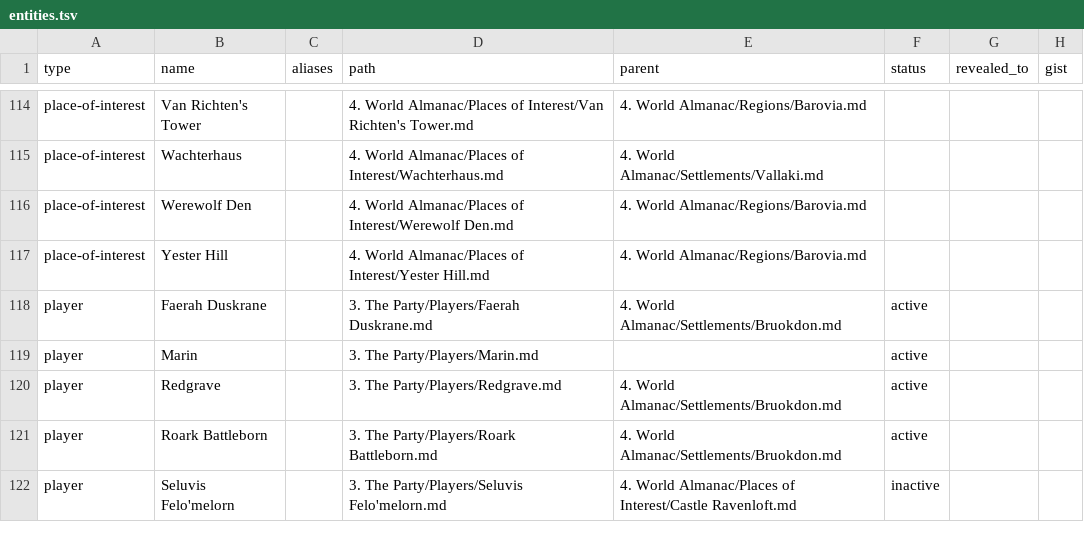
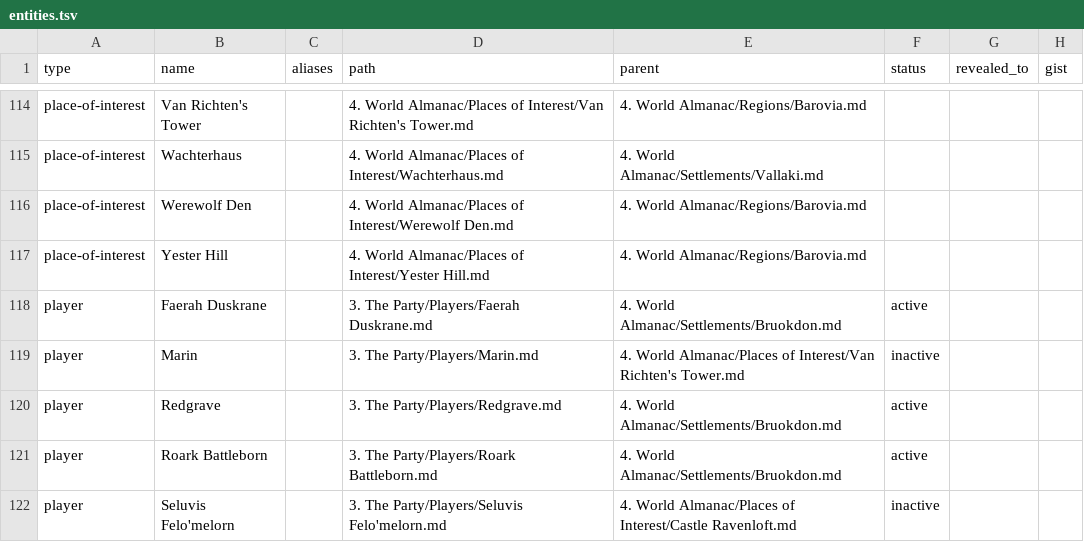
Before and after one commit to Stackclash/5e-vault, a TSV file: z_Extra/index/entities.tsv, drawn as a sheet; only a part is shown, gaps mark what is left out.

```diff
--- a/z_Extra/index/entities.tsv
+++ b/z_Extra/index/entities.tsv
@@ -118,3 +118,3 @@ place-of-interest	Yester Hill		4. World Almanac/Places of Interest/Yester Hill.m
 player	Faerah Duskrane		3. The Party/Players/Faerah Duskrane.md	4. World Almanac/Settlements/Bruokdon.md	active		
-player	Marin		3. The Party/Players/Marin.md		active		
+player	Marin		3. The Party/Players/Marin.md	4. World Almanac/Places of Interest/Van Richten's Tower.md	inactive		
 player	Redgrave		3. The Party/Players/Redgrave.md	4. World Almanac/Settlements/Bruokdon.md	active		
```
Also changed, not shown: z_Extra/index/edges.tsv, 6 other files.
